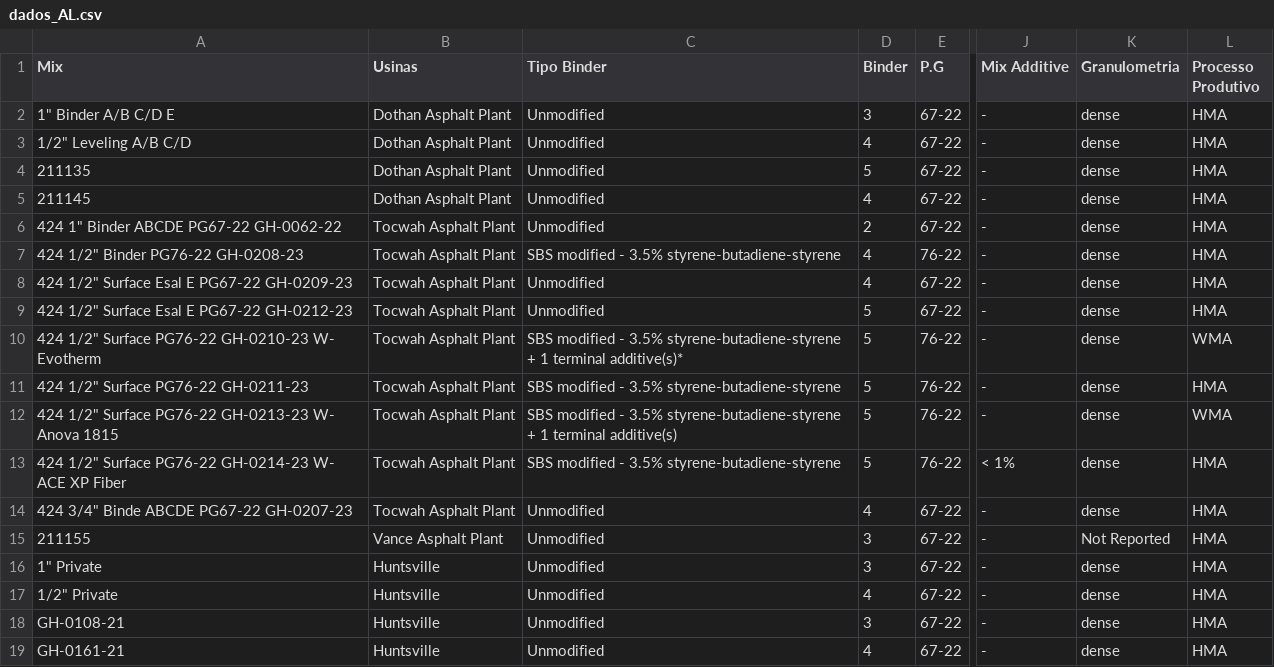
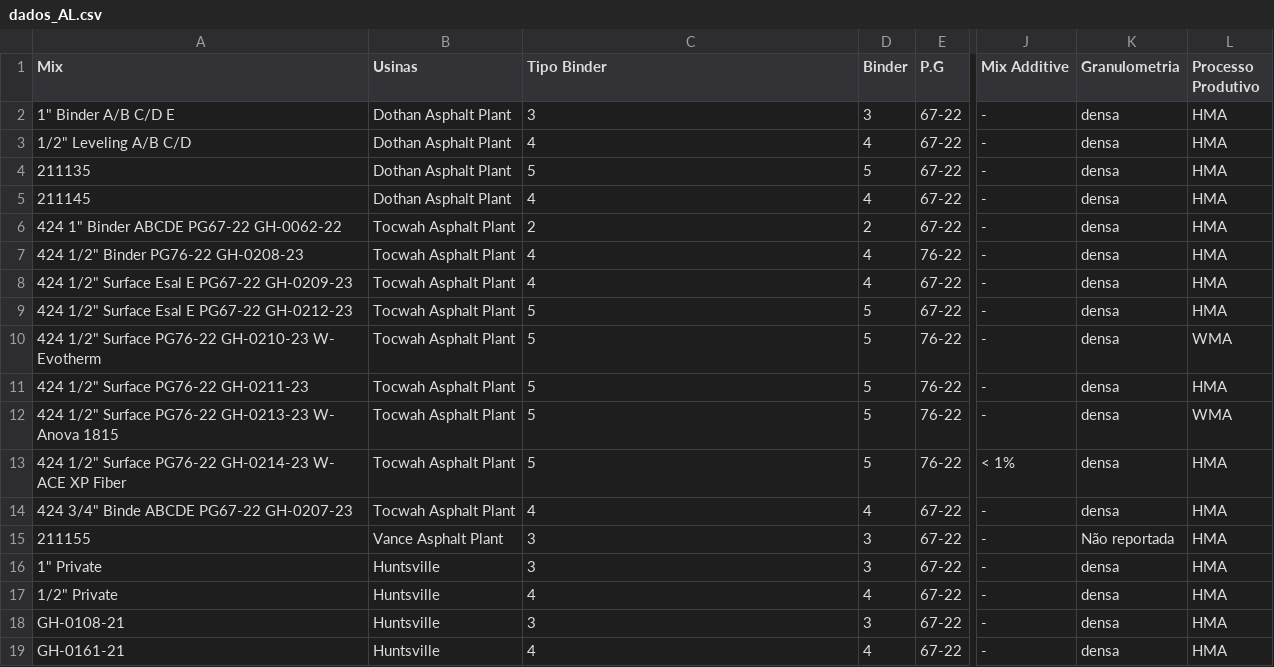
Before and after one commit to VictoriaCavalcanti/Impacto_Asfalto, a CSV file: sheets/dados_AL.csv, drawn as a sheet; only a part is shown, gaps mark what is left out; the diff names each change by its address in the sheet, - before the commit and + after, or states it on an @@ line.

```diff
--- a/sheets/dados_AL.csv
+++ b/sheets/dados_AL.csv
-C2 (Tipo Binder): Unmodified
+C2 (Tipo Binder): 3
-K2:K14 (Granulometria): dense
+K2:K14 (Granulometria): densa
-C3 (Tipo Binder): Unmodified
+C3 (Tipo Binder): 4
-C4 (Tipo Binder): Unmodified
+C4 (Tipo Binder): 5
-C5 (Tipo Binder): Unmodified
+C5 (Tipo Binder): 4
-C6 (Tipo Binder): Unmodified
+C6 (Tipo Binder): 2
-C7 (Tipo Binder): SBS modified - 3.5% styrene-butadiene-styrene
+C7 (Tipo Binder): 4
-C8 (Tipo Binder): Unmodified
+C8 (Tipo Binder): 4
-C9 (Tipo Binder): Unmodified
+C9 (Tipo Binder): 5
-C10 (Tipo Binder): SBS modified - 3.5% styrene-butadiene-styrene + 1 terminal additive(s)*
+C10 (Tipo Binder): 5
-C11 (Tipo Binder): SBS modified - 3.5% styrene-butadiene-styrene
+C11 (Tipo Binder): 5
-C12 (Tipo Binder): SBS modified - 3.5% styrene-butadiene-styrene + 1 terminal additive(s)
+C12 (Tipo Binder): 5
-C13 (Tipo Binder): SBS modified - 3.5% styrene-butadiene-styrene
+C13 (Tipo Binder): 5
-C14 (Tipo Binder): Unmodified
+C14 (Tipo Binder): 4
-C15:C16 (Tipo Binder): Unmodified
+C15:C16 (Tipo Binder): 3
-K15 (Granulometria): Not Reported
+K15 (Granulometria): Não reportada
-K16:K19 (Granulometria): dense
+K16:K19 (Granulometria): densa
-C17 (Tipo Binder): Unmodified
+C17 (Tipo Binder): 4
-C18 (Tipo Binder): Unmodified
+C18 (Tipo Binder): 3
-C19 (Tipo Binder): Unmodified
+C19 (Tipo Binder): 4
```
Also changed, not shown: sheets/dados_CA.csv, sheets/dados_CO.csv, 37 other files.
